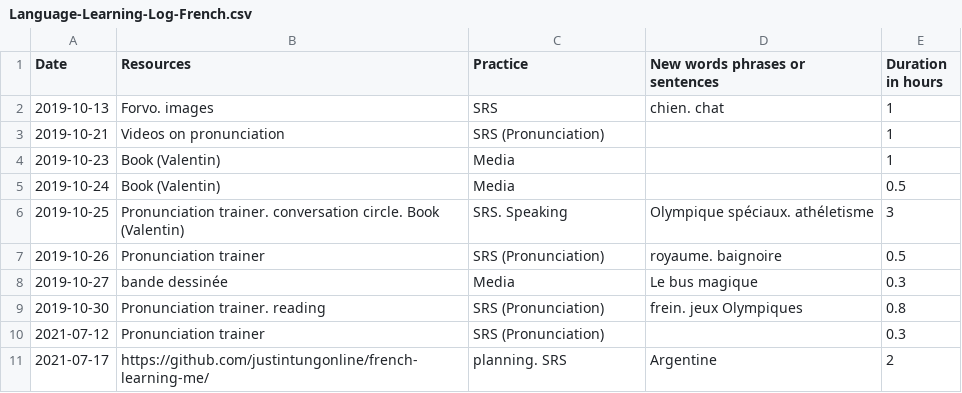
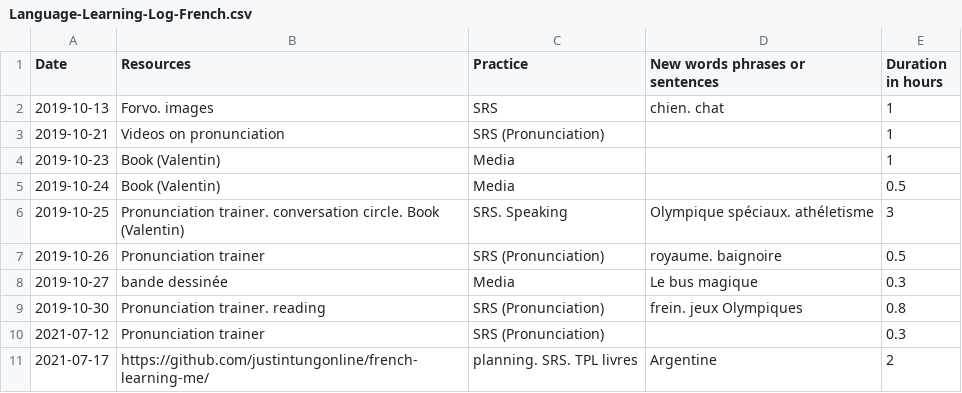
Before and after one commit to justintungonline/french-learning-me, a CSV file: my-docs/Language-Learning-Log-French.csv, drawn as a sheet.

Commit message:
Update Language-Learning-Log-French.csv

```diff
--- a/my-docs/Language-Learning-Log-French.csv
+++ b/my-docs/Language-Learning-Log-French.csv
@@ -10,2 +10,2 @@ Date,Resources,Practice,New words phrases or sentences,Duration in hours
 2021-07-12,Pronunciation trainer,SRS (Pronunciation),,0.3
-2021-07-17,https://github.com/justintungonline/french-learning-me/,planning. SRS,Argentine,2
+2021-07-17,https://github.com/justintungonline/french-learning-me/,planning. SRS. TPL livres,Argentine,2
```
